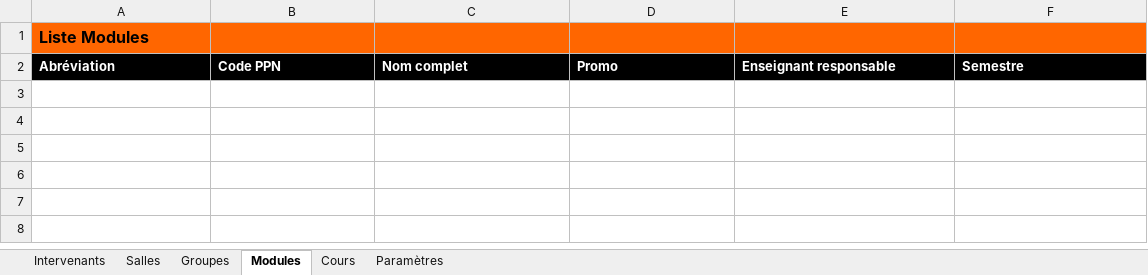
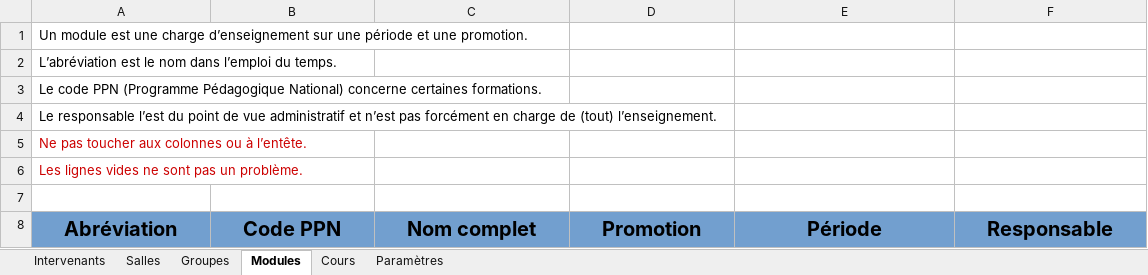
Before and after one commit to dlastes/edt, an Excel workbook: FlOpEDT/media/configuration/empty_database_file.xlsx, sheet Modules, drawn as a sheet; values as stored, in another font and other column widths than the file's, no borders; addresses are those after the commit; the diff names each change by its address in the sheet, - before the commit and + after, or states it on an @@ line.

Commit message:
Change the empty_database_file.xlsx template to correspond to the new import code

```diff
--- a/FlOpEDT/media/configuration/empty_database_file.xlsx (sheet Modules)
+++ b/FlOpEDT/media/configuration/empty_database_file.xlsx (sheet Modules)
-A1: Liste Modules
+A1: Un module est une charge d’enseignement sur une période et une promotion.
-A1:F1 fill: #FF6600
+A1:F1 fill: none
-A1 bold: on
+A1 bold: off, text size: smaller
+row 2: L’abréviation est le nom dans l’emploi du temps.
+row 3: Le code PPN (Programme Pédagogique National) concerne certaines formations.
+row 4: Le responsable l’est du point de vue administratif et n’est pas forcément en charge de (tout) l’enseignement.
+row 5: Ne pas toucher aux colonnes ou à l’entête.
+row 6: Les lignes vides ne sont pas un problème.
+row 7: (empty)
@@ A8:F8 fill: #000000 → #729FCF, text colour: #FFFFFF → black, text size: larger, alignment: left → center @@
-D8: Promo
+D8: Promotion
-E8: Enseignant responsable
+E8: Période
-F8: Semestre
+F8: Responsable
```
Also changed, not shown: sheet Paramètres, sheet Intervenants, sheet Groupes, sheet Cours, sheet Salles.
